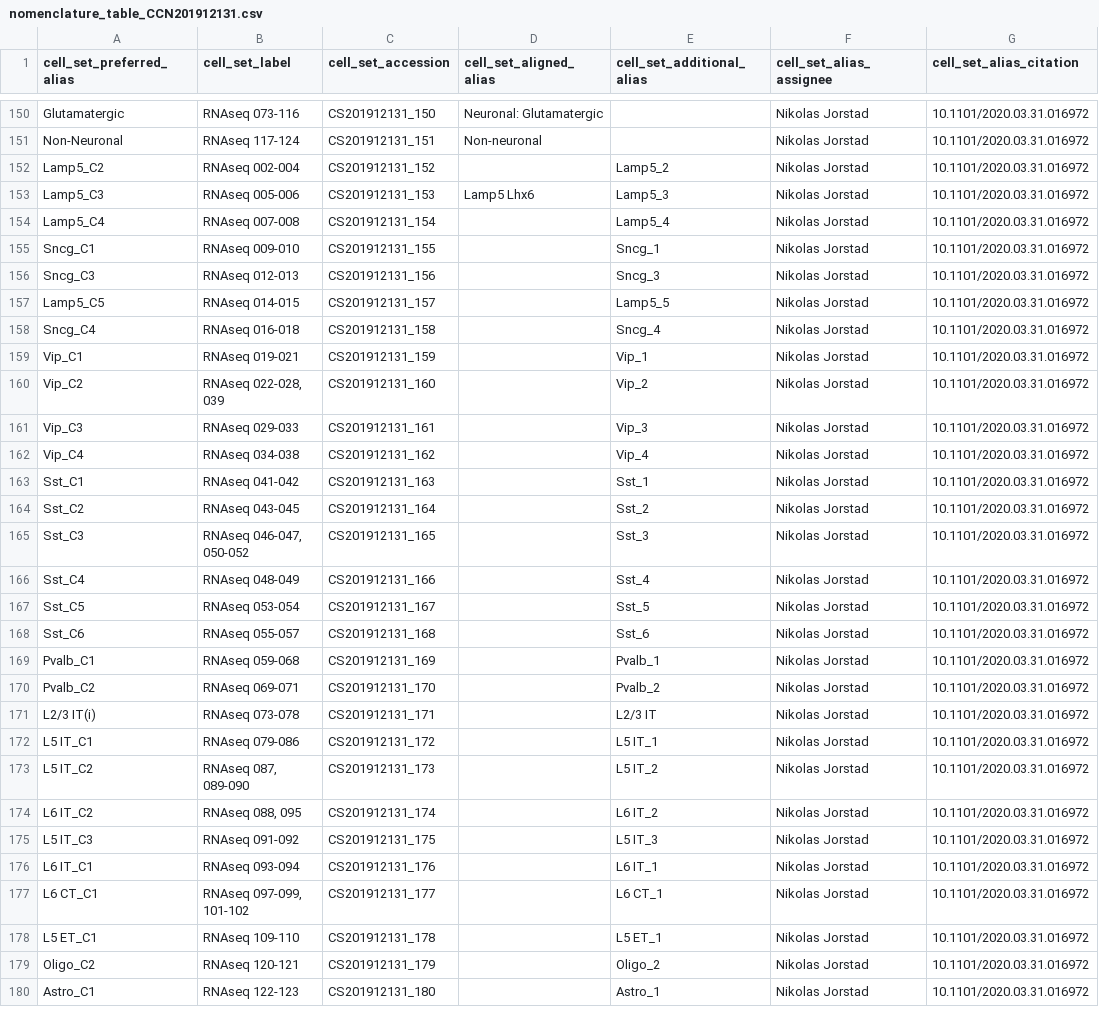
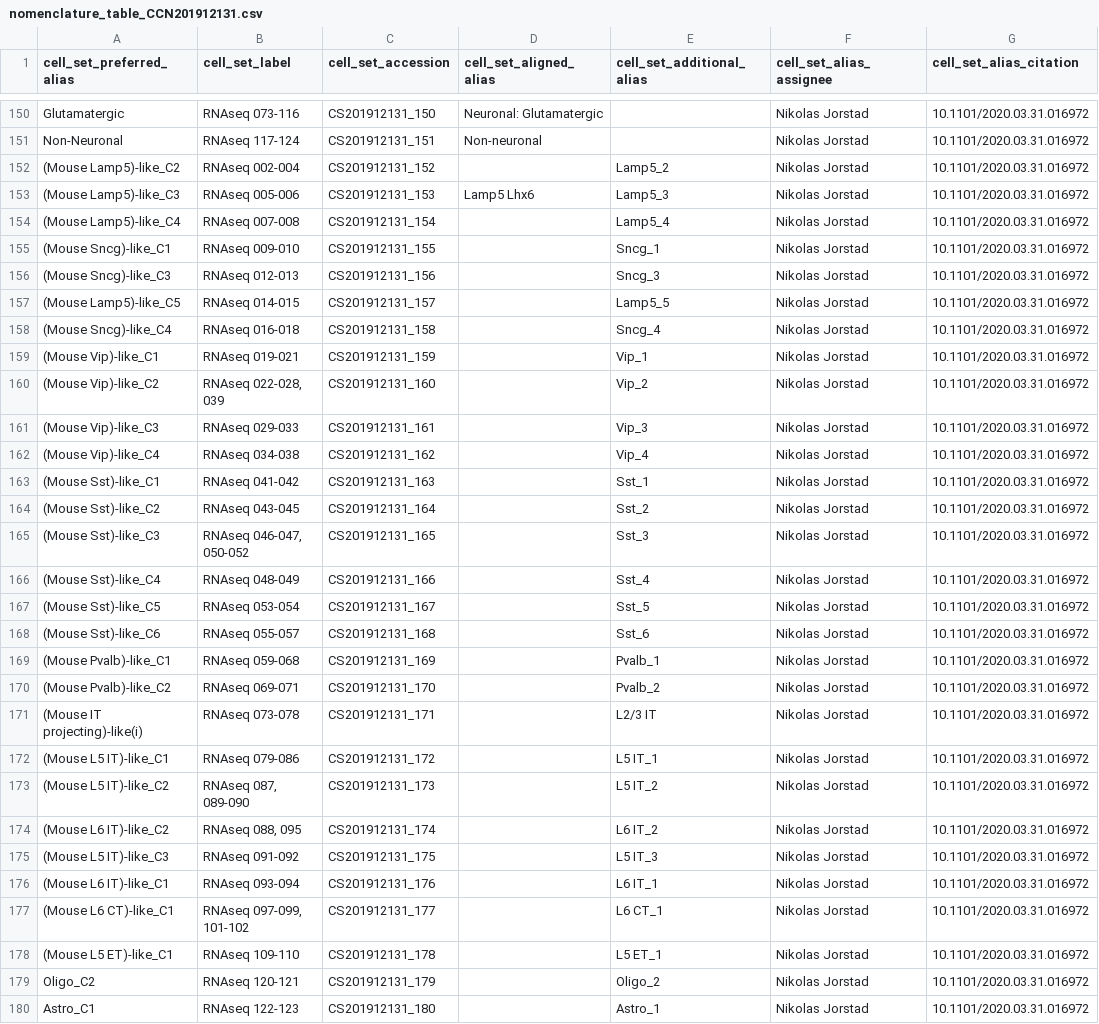
Before and after one commit to AllenInstitute/MOp_taxonomies_ontology, a CSV file: humanM1_CCN201912131/nomenclature_table_CCN201912131.csv, drawn as a sheet; only a part is shown, gaps mark what is left out; the diff covers the shown part only; the diff names each change by its address in the sheet, - before the commit and + after, or states it on an @@ line.

Commit message:
Update nomenclature_table_CCN201912131.csv
Changed terms to X-like/(Mouse X)-like in human nomenclature file

```diff
--- a/humanM1_CCN201912131/nomenclature_table_CCN201912131.csv
+++ b/humanM1_CCN201912131/nomenclature_table_CCN201912131.csv
-A152 (cell_set_preferred_alias): Lamp5_C2
+A152 (cell_set_preferred_alias): (Mouse Lamp5)-like_C2
-A153 (cell_set_preferred_alias): Lamp5_C3
+A153 (cell_set_preferred_alias): (Mouse Lamp5)-like_C3
-A154 (cell_set_preferred_alias): Lamp5_C4
+A154 (cell_set_preferred_alias): (Mouse Lamp5)-like_C4
-A155 (cell_set_preferred_alias): Sncg_C1
+A155 (cell_set_preferred_alias): (Mouse Sncg)-like_C1
-A156 (cell_set_preferred_alias): Sncg_C3
+A156 (cell_set_preferred_alias): (Mouse Sncg)-like_C3
-A157 (cell_set_preferred_alias): Lamp5_C5
+A157 (cell_set_preferred_alias): (Mouse Lamp5)-like_C5
-A158 (cell_set_preferred_alias): Sncg_C4
+A158 (cell_set_preferred_alias): (Mouse Sncg)-like_C4
-A159 (cell_set_preferred_alias): Vip_C1
+A159 (cell_set_preferred_alias): (Mouse Vip)-like_C1
-A160 (cell_set_preferred_alias): Vip_C2
+A160 (cell_set_preferred_alias): (Mouse Vip)-like_C2
-A161 (cell_set_preferred_alias): Vip_C3
+A161 (cell_set_preferred_alias): (Mouse Vip)-like_C3
-A162 (cell_set_preferred_alias): Vip_C4
+A162 (cell_set_preferred_alias): (Mouse Vip)-like_C4
-A163 (cell_set_preferred_alias): Sst_C1
+A163 (cell_set_preferred_alias): (Mouse Sst)-like_C1
-A164 (cell_set_preferred_alias): Sst_C2
+A164 (cell_set_preferred_alias): (Mouse Sst)-like_C2
-A165 (cell_set_preferred_alias): Sst_C3
+A165 (cell_set_preferred_alias): (Mouse Sst)-like_C3
-A166 (cell_set_preferred_alias): Sst_C4
+A166 (cell_set_preferred_alias): (Mouse Sst)-like_C4
-A167 (cell_set_preferred_alias): Sst_C5
+A167 (cell_set_preferred_alias): (Mouse Sst)-like_C5
-A168 (cell_set_preferred_alias): Sst_C6
+A168 (cell_set_preferred_alias): (Mouse Sst)-like_C6
-A169 (cell_set_preferred_alias): Pvalb_C1
+A169 (cell_set_preferred_alias): (Mouse Pvalb)-like_C1
-A170 (cell_set_preferred_alias): Pvalb_C2
+A170 (cell_set_preferred_alias): (Mouse Pvalb)-like_C2
-A171 (cell_set_preferred_alias): L2/3 IT(i)
+A171 (cell_set_preferred_alias): (Mouse IT projecting)-like(i)
-A172 (cell_set_preferred_alias): L5 IT_C1
+A172 (cell_set_preferred_alias): (Mouse L5 IT)-like_C1
-A173 (cell_set_preferred_alias): L5 IT_C2
+A173 (cell_set_preferred_alias): (Mouse L5 IT)-like_C2
-A174 (cell_set_preferred_alias): L6 IT_C2
+A174 (cell_set_preferred_alias): (Mouse L6 IT)-like_C2
-A175 (cell_set_preferred_alias): L5 IT_C3
+A175 (cell_set_preferred_alias): (Mouse L5 IT)-like_C3
-A176 (cell_set_preferred_alias): L6 IT_C1
+A176 (cell_set_preferred_alias): (Mouse L6 IT)-like_C1
-A177 (cell_set_preferred_alias): L6 CT_C1
+A177 (cell_set_preferred_alias): (Mouse L6 CT)-like_C1
-A178 (cell_set_preferred_alias): L5 ET_C1
+A178 (cell_set_preferred_alias): (Mouse L5 ET)-like_C1
```
Also changed, not shown: 18 edited cells elsewhere in this file.
